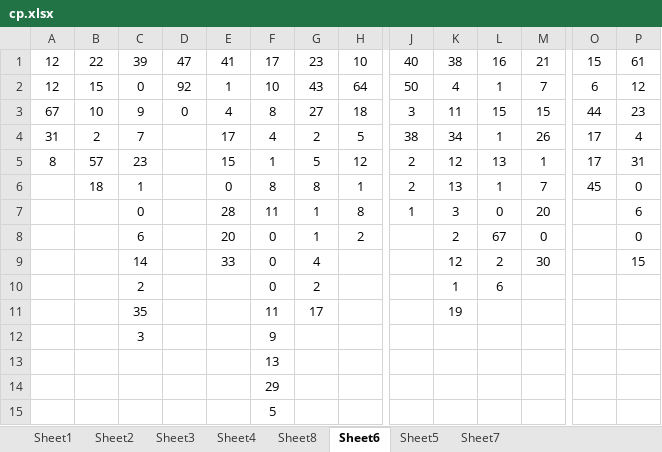
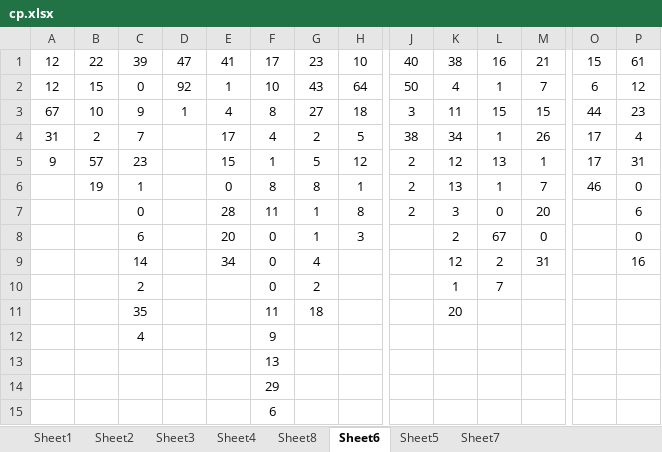
Before and after one commit to gushenwei/julienedies.github.com, an Excel workbook: _back/cp/cp.xlsx, sheet Sheet6, drawn as a sheet; only a part is shown, gaps mark what is left out; values as stored, in another font and other column widths than the file's, no borders; removed rows and columns are numbered as before the commit, all else as after; rows hold the shown columns only; the diff names each change by its address in the sheet, - before the commit and + after, or states it on an @@ line.

```diff
--- a/_back/cp/cp.xlsx (sheet Sheet6)
+++ b/_back/cp/cp.xlsx (sheet Sheet6)
-D3: 0
+D3: 1
-A5: 8
+A5: 9
-B6: 18
+B6: 19
-O6: 45
+O6: 46
-J7: 1
+J7: 2
-H8: 2
+H8: 3
-E9: 33
+E9: 34
-M9: 30
+M9: 31
-P9: 15
+P9: 16
-L10: 6
+L10: 7
-G11: 17
+G11: 18
-K11: 19
+K11: 20
-row 12:  |  | 3 |  |  | 9
+row 12:  |  | 4 |  |  | 9
-F15: 5
+F15: 6
```
Also changed, not shown: sheet Sheet2, sheet Sheet1, sheet Sheet4, sheet Sheet8, sheet Sheet3, 5 other files.
